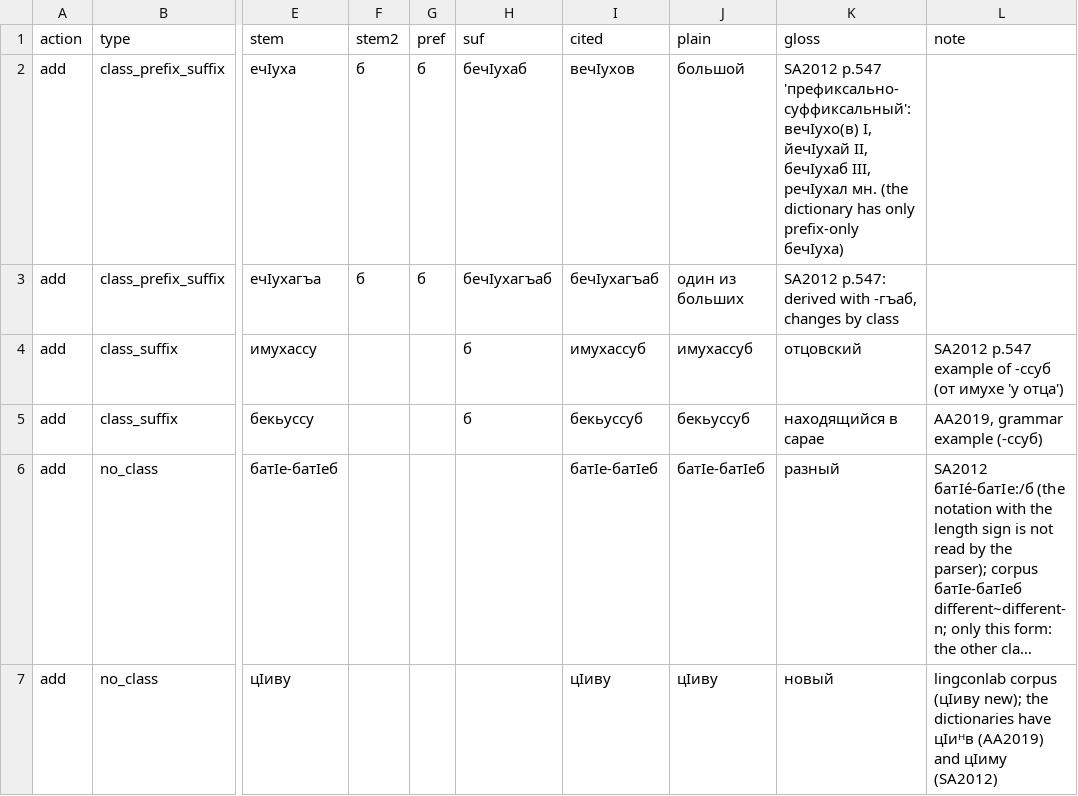
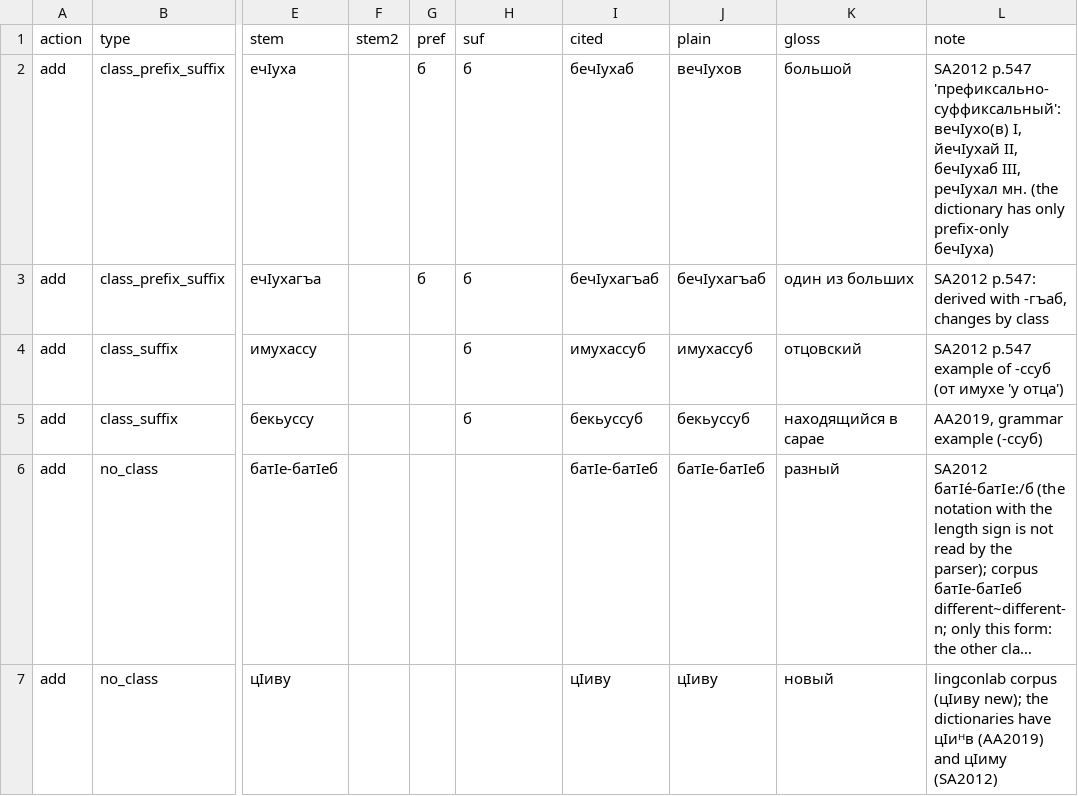
Before and after one commit to mbogautdinov/botlikh_transducer, a TSV file: adjectives/adjectives_manual.tsv, drawn as a sheet; only a part is shown, gaps mark what is left out; long unchanged cells end in …; the diff names each change by its address in the sheet, - before the commit and + after, or states it on an @@ line.

```diff
--- a/adjectives/adjectives_manual.tsv
+++ b/adjectives/adjectives_manual.tsv
-F2:F3 (stem2): б
+F2:F3 (stem2): (empty)
-H2 (suf): бечIухаб
+H2 (suf): б
-I2 (cited): вечIухов
+I2 (cited): бечIухаб
-J2 (plain): большой
+J2 (plain): вечIухов
-K2 (gloss): SA2012 p.547 'префиксально-суффиксальный': вечIухо(в) I, йечIухай II, бечIухаб III, речIухал мн. (the dictionary has only prefix-only бечIуха)
+K2 (gloss): большой
-L2 (note): (empty)
+L2 (note): SA2012 p.547 'префиксально-суффиксальный': вечIухо(в) I, йечIухай II, бечIухаб III, речIухал мн. (the dictionary has only prefix-only бечIуха)
-H3 (suf): бечIухагъаб
+H3 (suf): б
-J3 (plain): один из больших
+J3 (plain): бечIухагъаб
-K3 (gloss): SA2012 p.547: derived with -гъаб, changes by class
+K3 (gloss): один из больших
-L3 (note): (empty)
+L3 (note): SA2012 p.547: derived with -гъаб, changes by class
```
Also changed, not shown: 1 other file.
